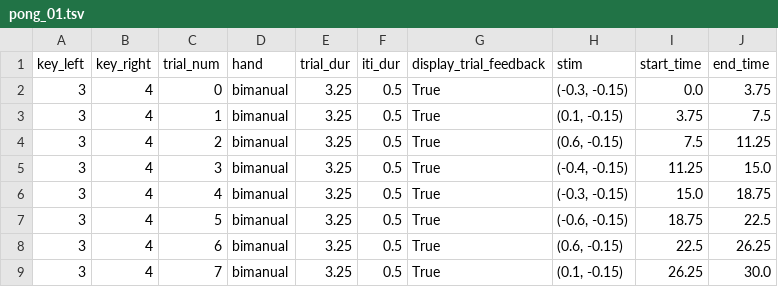
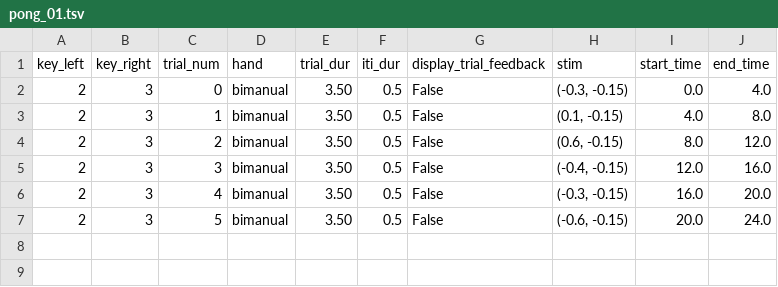
Before and after one commit to meganmarkiewicz/MultiTaskBattery_7TProject, a TSV file: experiments/7TP/task_files/pong/pong_01.tsv, drawn as a sheet.

```diff
--- a/experiments/7TP/task_files/pong/pong_01.tsv
+++ b/experiments/7TP/task_files/pong/pong_01.tsv
@@ -1,9 +1,7 @@
 key_left	key_right	trial_num	hand	trial_dur	iti_dur	display_trial_feedback	stim	start_time	end_time
-3	4	0	bimanual	3.25	0.5	True	(-0.3, -0.15)	0.0	3.75
-3	4	1	bimanual	3.25	0.5	True	(0.1, -0.15)	3.75	7.5
-3	4	2	bimanual	3.25	0.5	True	(0.6, -0.15)	7.5	11.25
-3	4	3	bimanual	3.25	0.5	True	(-0.4, -0.15)	11.25	15.0
-3	4	4	bimanual	3.25	0.5	True	(-0.3, -0.15)	15.0	18.75
-3	4	5	bimanual	3.25	0.5	True	(-0.6, -0.15)	18.75	22.5
-3	4	6	bimanual	3.25	0.5	True	(0.6, -0.15)	22.5	26.25
-3	4	7	bimanual	3.25	0.5	True	(0.1, -0.15)	26.25	30.0
+2	3	0	bimanual	3.50	0.5	False	(-0.3, -0.15)	0.0	4.0
+2	3	1	bimanual	3.50	0.5	False	(0.1, -0.15)	4.0	8.0
+2	3	2	bimanual	3.50	0.5	False	(0.6, -0.15)	8.0	12.0
+2	3	3	bimanual	3.50	0.5	False	(-0.4, -0.15)	12.0	16.0
+2	3	4	bimanual	3.50	0.5	False	(-0.3, -0.15)	16.0	20.0
+2	3	5	bimanual	3.50	0.5	False	(-0.6, -0.15)	20.0	24.0
```
Also changed, not shown: experiments/7TP/task_files/pong/pong_02.tsv, experiments/7TP/task_files/pong/pong_03.tsv, 11 other files.
